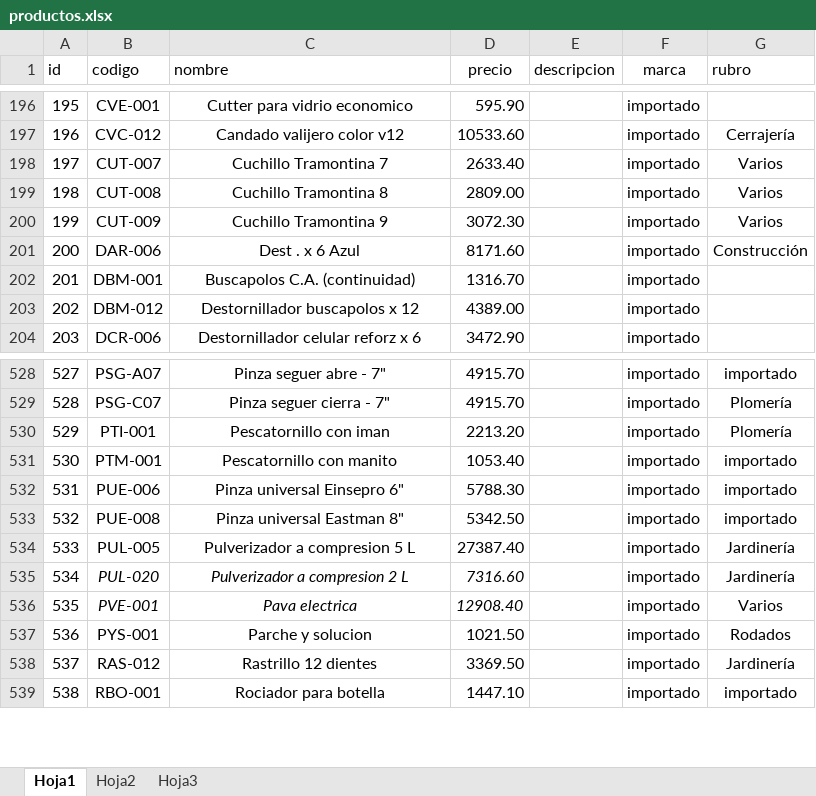
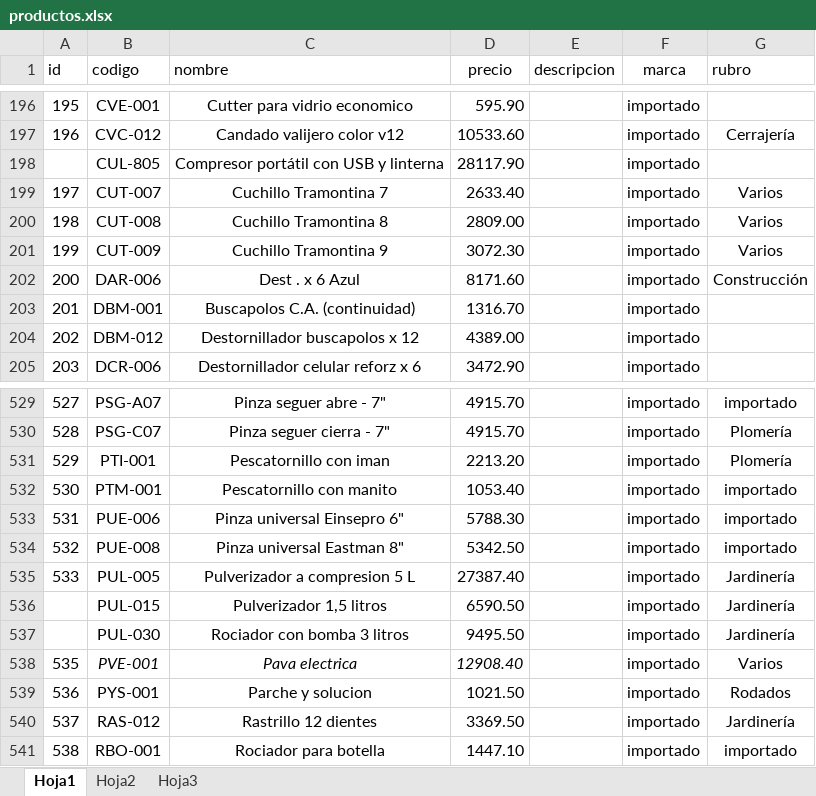
Before and after one commit to belmontelila/distribuidora-piselli, an Excel workbook: productos.xlsx, sheet Hoja1, drawn as a sheet; only a part is shown, gaps mark what is left out; values as stored, in another font and other column widths than the file's, no borders; charts and pictures not drawn; addresses are those after the commit; the diff names each change by its address in the sheet, - before the commit and + after, or states it on an @@ line.

```diff
--- a/productos.xlsx (sheet Hoja1)
+++ b/productos.xlsx (sheet Hoja1)
+row 198:  | CUL-805 | Compresor portátil con USB y linterna | 28117.90 |  | importado
+row 536:  | PUL-015 | Pulverizador 1,5 litros | 6590.50 |  | importado | Jardinería
@@ column A (id) renumbered in row 537 @@
-B537 (codigo): PUL-020
+B537 (codigo): PUL-030
-B537:D537 italic: on
+B537:D537 italic: off
-C537 (nombre): Pulverizador a compresion 2 L
+C537 (nombre): Rociador con bomba 3 litros
-D537 (precio): 7316.60
+D537 (precio): 9495.50
```
Also changed, not shown: charts or pictures, 6 other files.
